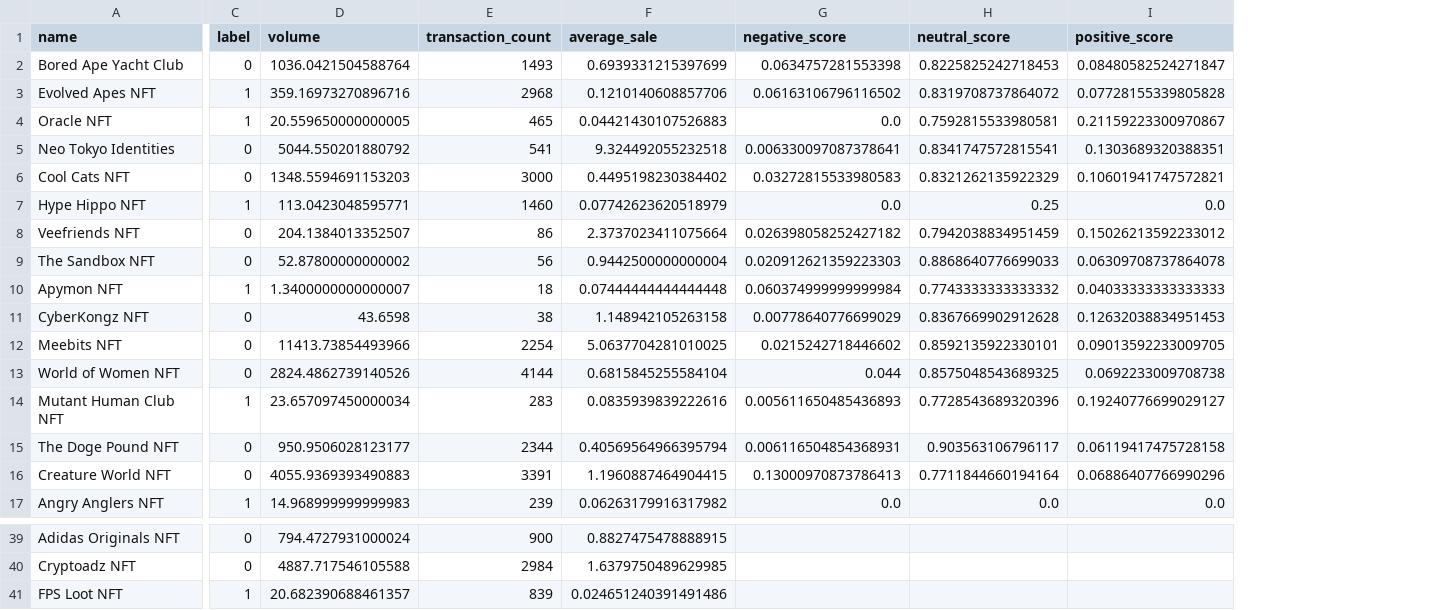
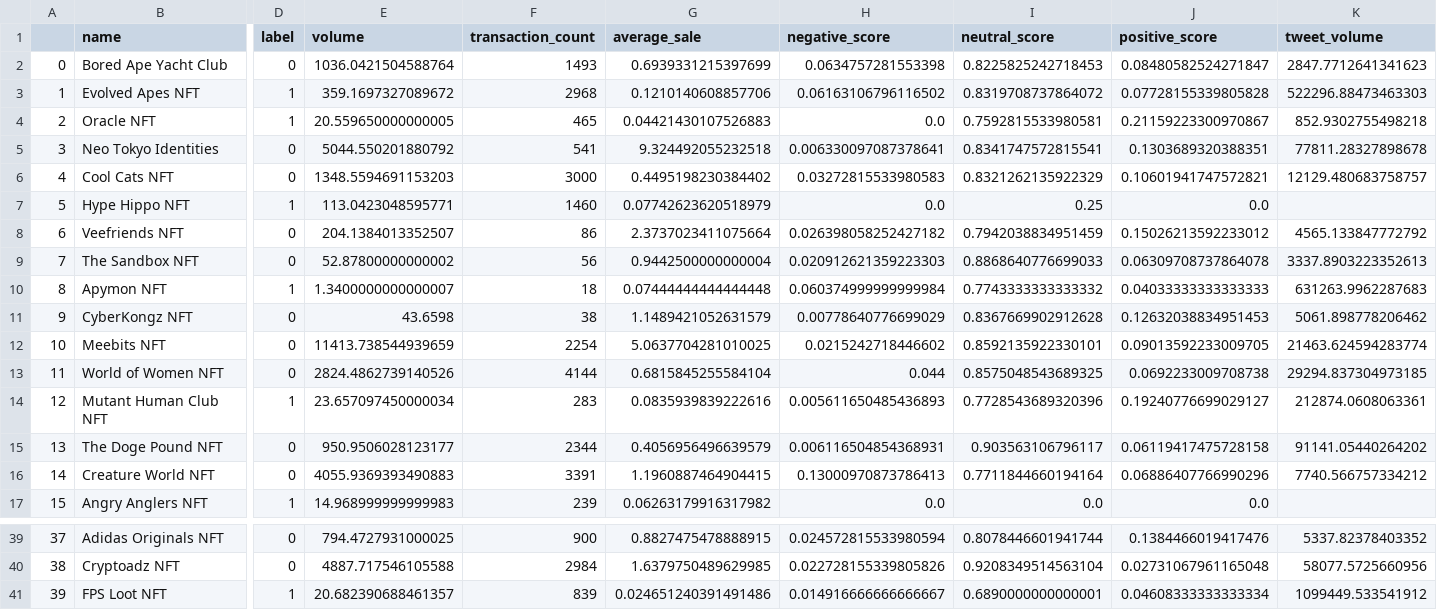
Before and after one commit to taradactyl27/nft-sentiment-analysis, a CSV file: features.csv, drawn as a sheet; only a part is shown, gaps mark what is left out; addresses are those after the commit; the diff covers the shown part only; the diff names each change by its address in the sheet, - before the commit and + after, or states it on an @@ line.

```diff
--- a/features.csv
+++ b/features.csv
+column A, rows 2-17: 0 | 1 | 2 | 3 | 4 | 5 | 6 | 7 | 8 | 9 | 10 | 11 | 12 | 13 | 14 | 15; rows 39-41: 37 | 38 | 39
+column K (tweet_volume), rows 2-16: 2847.7712641341623 | 522296.88473463303 | 852.9302755498218 | 77811.28327898678 | 12129.480683758757 |  | 4565.133847772792 | 3337.8903223352613 | 631263.9962287683 | 5061.898778206462 | 21463.624594283774 | 29294.837304973185 | 212874.0608063361 | 91141.05440264202 | 7740.566757334212; rows 39-41: 5337.82378403352 | 58077.5725660956 | 1099449.533541912
-E3 (volume): 359.16973270896716
+E3 (volume): 359.1697327089672
-G11 (average_sale): 1.148942105263158
+G11 (average_sale): 1.1489421052631579
-E12 (volume): 11413.73854493966
+E12 (volume): 11413.738544939659
-G15 (average_sale): 0.40569564966395794
+G15 (average_sale): 0.4056956496639579
-E39 (volume): 794.4727931000024
+E39 (volume): 794.4727931000025
-H39 (negative_score): (empty)
+H39 (negative_score): 0.024572815533980594
-I39 (neutral_score): (empty)
+I39 (neutral_score): 0.8078446601941744
-J39 (positive_score): (empty)
+J39 (positive_score): 0.1384466019417476
-H40 (negative_score): (empty)
+H40 (negative_score): 0.022728155339805826
-I40 (neutral_score): (empty)
+I40 (neutral_score): 0.9208349514563104
-J40 (positive_score): (empty)
+J40 (positive_score): 0.02731067961165048
-H41 (negative_score): (empty)
+H41 (negative_score): 0.014916666666666667
-I41 (neutral_score): (empty)
+I41 (neutral_score): 0.6890000000000001
-J41 (positive_score): (empty)
+J41 (positive_score): 0.04608333333333334
```
Also changed, not shown: 32 edited cells elsewhere in this file, 12 other files.
